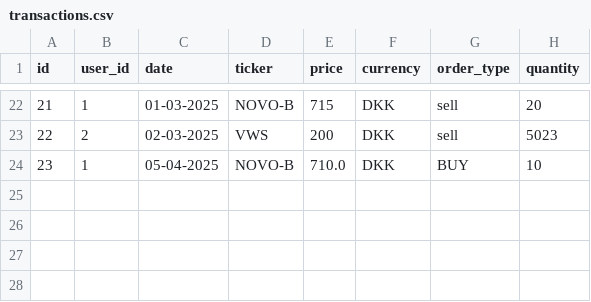
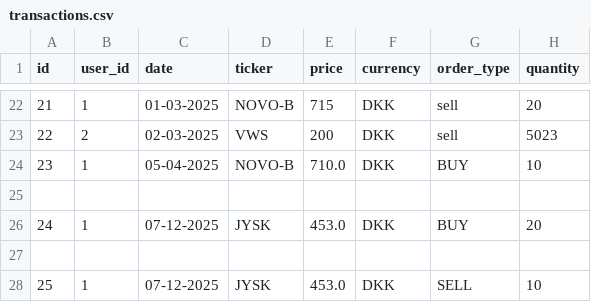
Before and after one commit to natfresco-DK/Investeringsklubben, a CSV file: InvesteringsKlub/CSVRepository/transactions.csv, drawn as a sheet; only a part is shown, gaps mark what is left out.

```diff
--- a/InvesteringsKlub/CSVRepository/transactions.csv
+++ b/InvesteringsKlub/CSVRepository/transactions.csv
@@ -24 +24,5 @@ id;user_id;date;ticker;price;currency;order_type;quantity
 23;1;05-04-2025;NOVO-B;710.0;DKK;BUY;10
+
+24;1;07-12-2025;JYSK;453.0;DKK;BUY;20
+
+25;1;07-12-2025;JYSK;453.0;DKK;SELL;10
```
Also changed, not shown: InvesteringsKlub/CSVRepository/bondMarket.csv, InvesteringsKlub/CSVRepository/currency.csv, 13 other files.
